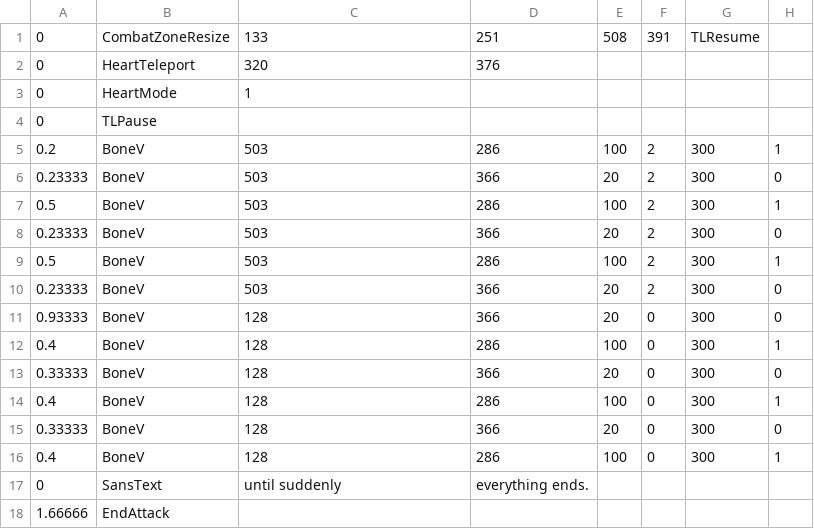
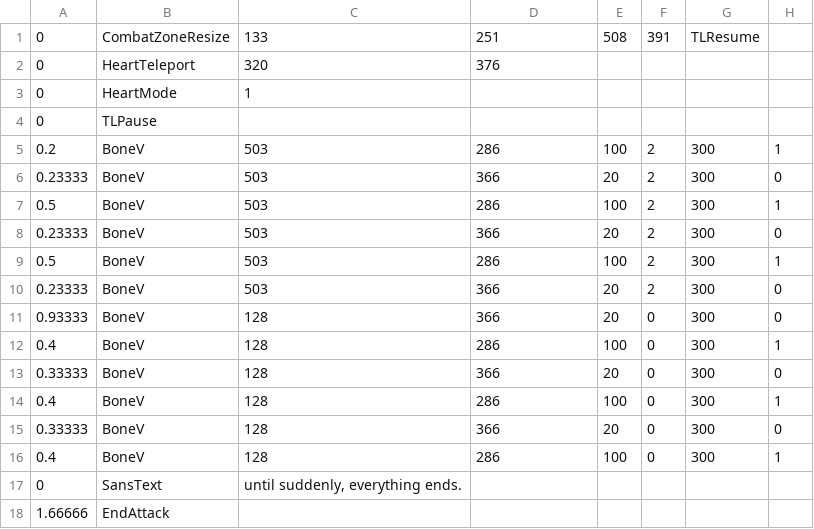
Before and after one commit to YogeshTogeshZ/Yogesh-Bad-Time-Simulator, a CSV file: Files/sans_bluebone.csv, drawn as a sheet.

Commit message:
Update sans_bluebone.csv

```diff
--- a/Files/sans_bluebone.csv
+++ b/Files/sans_bluebone.csv
@@ -16,3 +16,3 @@
 0.4,BoneV,128,286,100,0,300,1
-0,SansText,until suddenly, everything ends.,,,,
+0,SansText,"until suddenly, everything ends.",,,,
 1.66666,EndAttack,,,,,,
```
